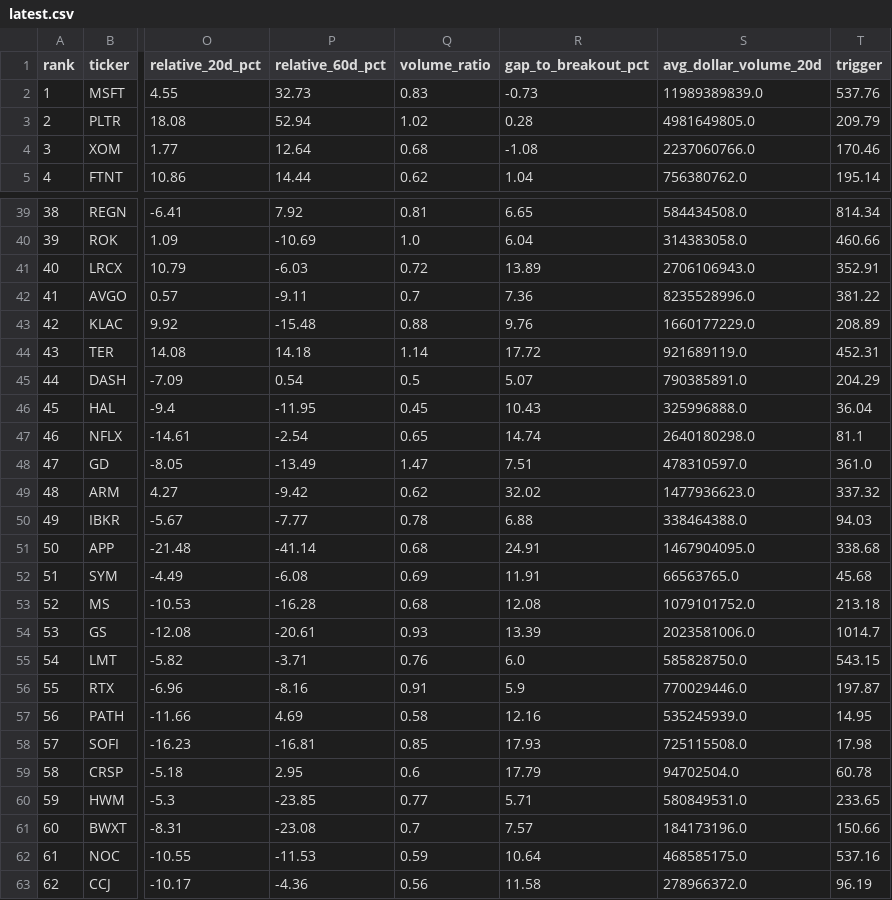
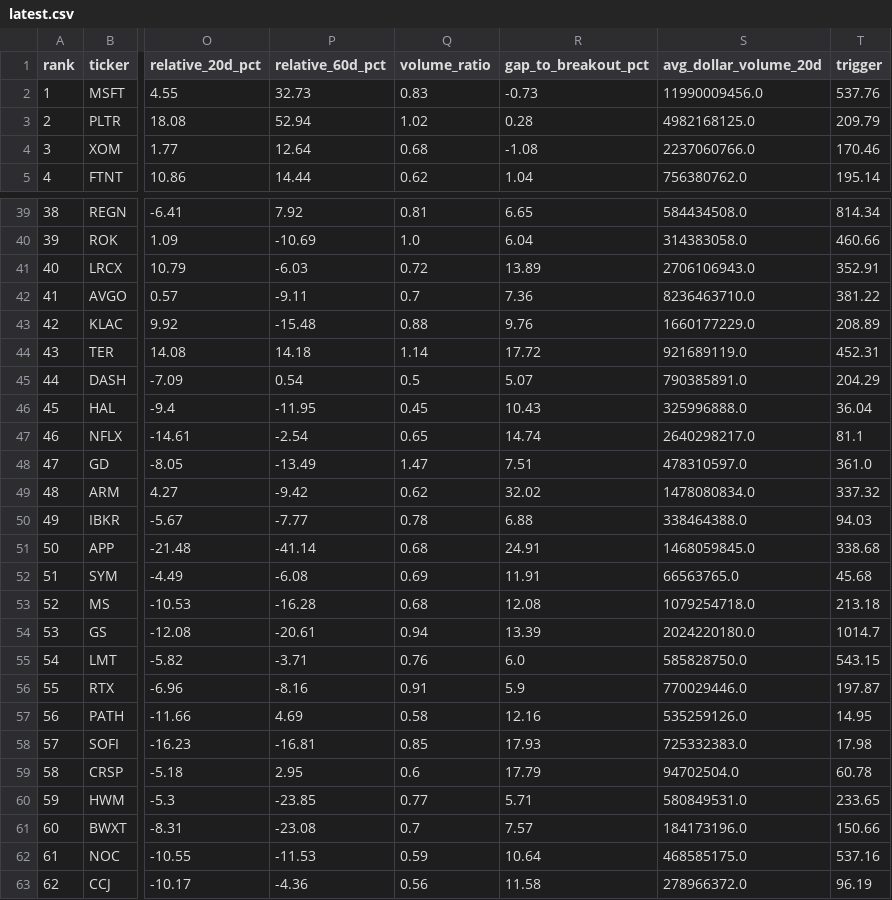
Before and after one commit to Svyable/stocks, a CSV file: output/latest.csv, drawn as a sheet; only a part is shown, gaps mark what is left out; the diff covers the shown part only; the diff names each change by its address in the sheet, - before the commit and + after, or states it on an @@ line.

```diff
--- a/output/latest.csv
+++ b/output/latest.csv
-S2 (avg_dollar_volume_20d): 11989389839.0
+S2 (avg_dollar_volume_20d): 11990009456.0
-S3 (avg_dollar_volume_20d): 4981649805.0
+S3 (avg_dollar_volume_20d): 4982168125.0
-S42 (avg_dollar_volume_20d): 8235528996.0
+S42 (avg_dollar_volume_20d): 8236463710.0
-S47 (avg_dollar_volume_20d): 2640180298.0
+S47 (avg_dollar_volume_20d): 2640298217.0
-S49 (avg_dollar_volume_20d): 1477936623.0
+S49 (avg_dollar_volume_20d): 1478080834.0
-S51 (avg_dollar_volume_20d): 1467904095.0
+S51 (avg_dollar_volume_20d): 1468059845.0
-S53 (avg_dollar_volume_20d): 1079101752.0
+S53 (avg_dollar_volume_20d): 1079254718.0
-Q54 (volume_ratio): 0.93
+Q54 (volume_ratio): 0.94
-S54 (avg_dollar_volume_20d): 2023581006.0
+S54 (avg_dollar_volume_20d): 2024220180.0
-S57 (avg_dollar_volume_20d): 535245939.0
+S57 (avg_dollar_volume_20d): 535259126.0
-S58 (avg_dollar_volume_20d): 725115508.0
+S58 (avg_dollar_volume_20d): 725332383.0
```
Also changed, not shown: 33 edited cells elsewhere in this file, 3 other files.
